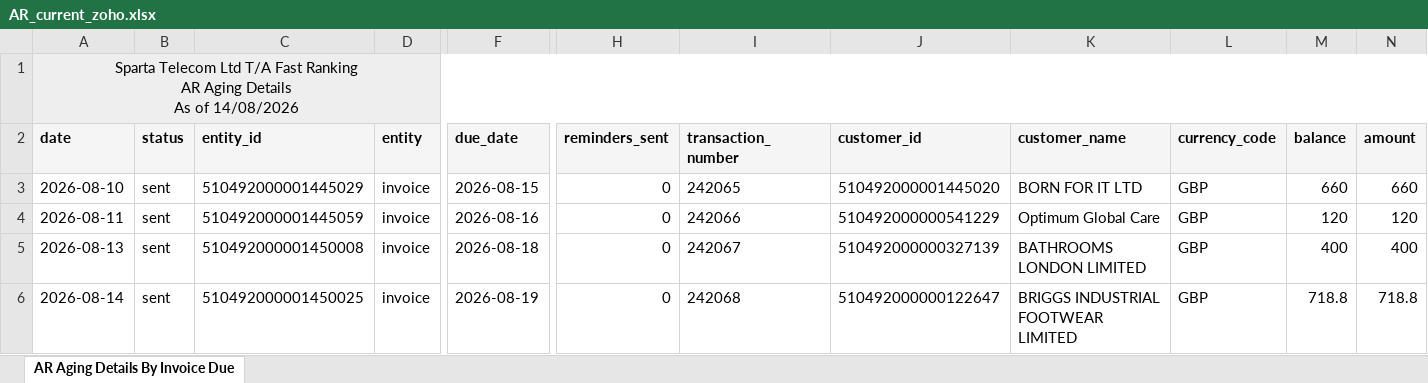
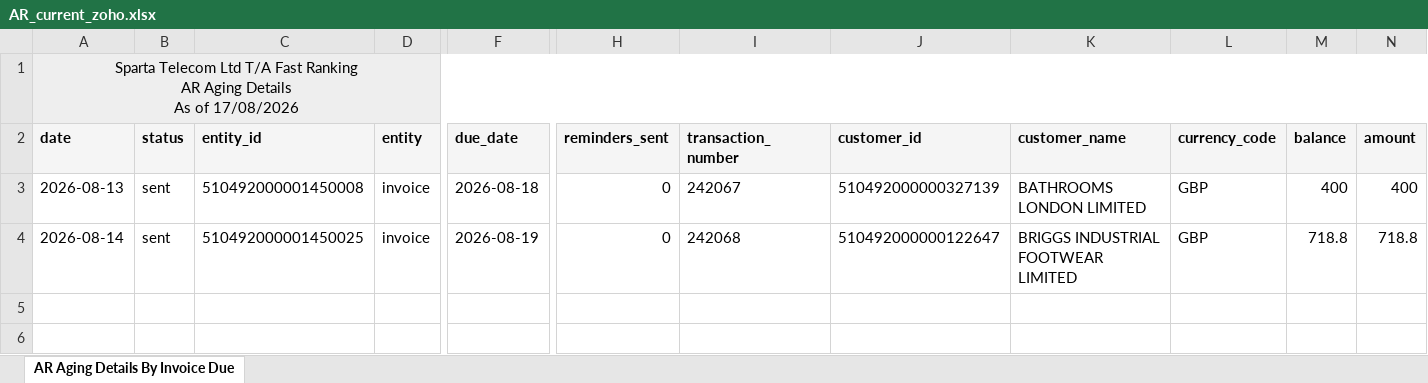
Before and after one commit to dataanalystsparta-netizen/fr_invoices, an Excel workbook: AR_current_zoho.xlsx, sheet AR Aging Details By Invoice Due, drawn as a sheet; only a part is shown, gaps mark what is left out; values as stored, in another font and other column widths than the file's, no borders; rows hold the shown columns only; the diff names each change by its address in the sheet, - before the commit and + after, or states it on an @@ line.

```diff
--- a/AR_current_zoho.xlsx (sheet AR Aging Details By Invoice Due)
+++ b/AR_current_zoho.xlsx (sheet AR Aging Details By Invoice Due)
-A1 (date): …As of 14/08/2026
+A1 (date): …As of 17/08/2026
-row 3: 2026-08-10 | sent | 510492000001445029 | invoice | 2026-08-15 | 0 | 242065 | 510492000001445020 | BORN FOR IT LTD | GBP | 660 | 660
-row 4: 2026-08-11 | sent | 510492000001445059 | invoice | 2026-08-16 | 0 | 242066 | 510492000000541229 | Optimum Global Care | GBP | 120 | 120
```
Also changed, not shown: AR_overdue_zoho.xlsx, Customer_Payment_zoho.xlsx, 1 other file.
